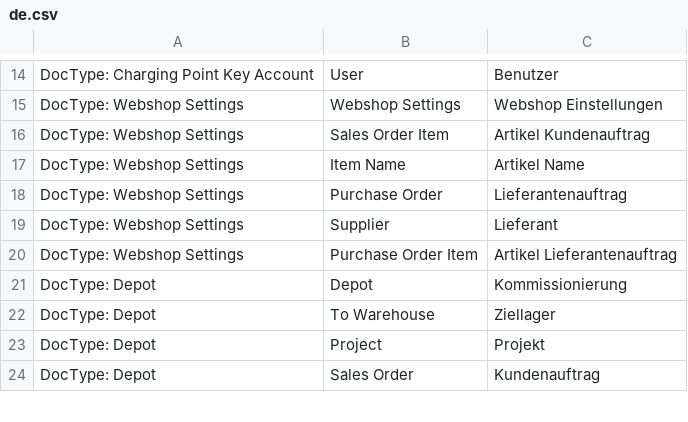
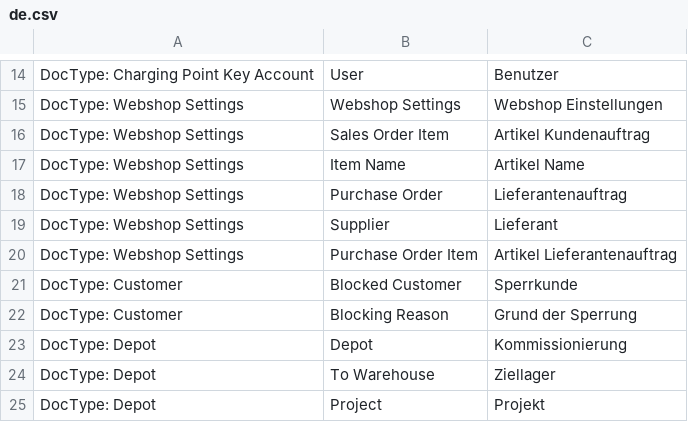
Before and after one commit to libracore/energielenker, a CSV file: energielenker/translations/de.csv, drawn as a sheet; only a part is shown, gaps mark what is left out; the shorter side is filled out with more unchanged rows; the diff names each change by its address in the sheet, - before the commit and + after, or states it on an @@ line.

```diff
--- a/energielenker/translations/de.csv
+++ b/energielenker/translations/de.csv
+row 21: DocType: Customer | Blocked Customer | Sperrkunde
+row 22: DocType: Customer | Blocking Reason | Grund der Sperrung
```
Also changed, not shown: 6 other files.
